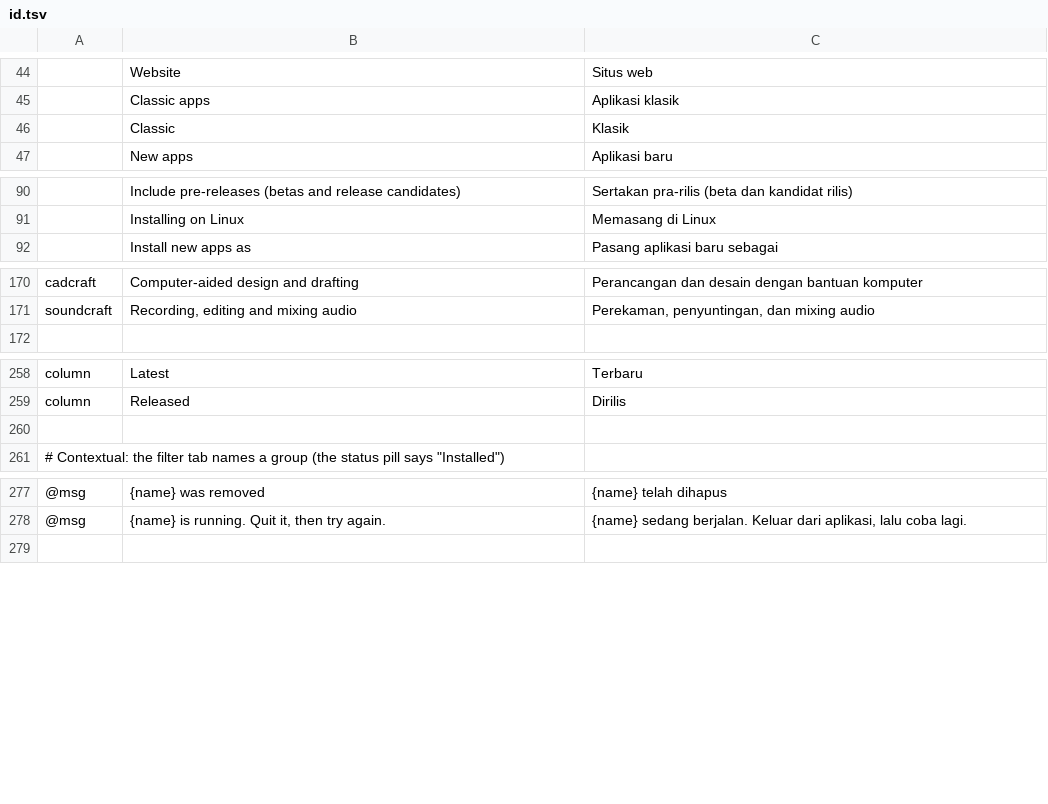
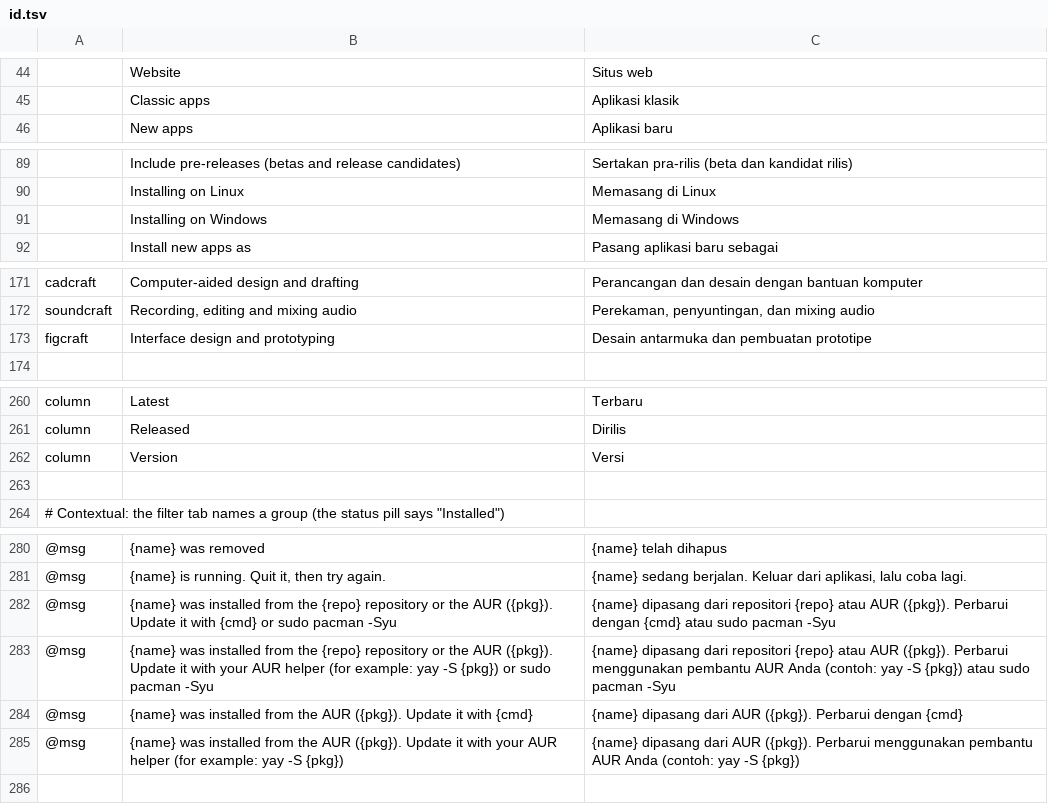
Before and after one commit to storytold/craft-launcher, a TSV file: crates/ui-egui/src/i18n/id.tsv, drawn as a sheet; only a part is shown, gaps mark what is left out; removed rows and columns are numbered as before the commit, all else as after; the diff covers the shown part only; the diff names each change by its address in the sheet, - before the commit and + after, or states it on an @@ line.

```diff
--- a/crates/ui-egui/src/i18n/id.tsv
+++ b/crates/ui-egui/src/i18n/id.tsv
-row 46:  | Classic | Klasik
+row 91:  | Installing on Windows | Memasang di Windows
+row 173: figcraft | Interface design and prototyping | Desain antarmuka dan pembuatan prototipe
+row 262: column | Version | Versi
+row 282: @msg | {name} was installed from the {repo} repository or the AUR ({pkg}). Update it with {cmd} or sudo pacman -Syu | {name} dipasang dari repositori {repo} atau AUR ({pkg}). Perbarui dengan {cmd} atau sudo pacman -Syu
+row 283: @msg | {name} was installed from the {repo} repository or the AUR ({pkg}). Update it with your AUR helper (for example: yay -S {pkg}) or sudo pacman -Syu | {name} dipasang dari repositori {repo} atau AUR ({pkg}). Perbarui menggunakan pembantu AUR Anda (contoh: yay -S {pkg}) atau sudo pacman -Syu
+row 284: @msg | {name} was installed from the AUR ({pkg}). Update it with {cmd} | {name} dipasang dari AUR ({pkg}). Perbarui dengan {cmd}
+row 285: @msg | {name} was installed from the AUR ({pkg}). Update it with your AUR helper (for example: yay -S {pkg}) | {name} dipasang dari AUR ({pkg}). Perbarui menggunakan pembantu AUR Anda (contoh: yay -S {pkg})
```
Also changed, not shown: 40 added rows elsewhere in this file.
